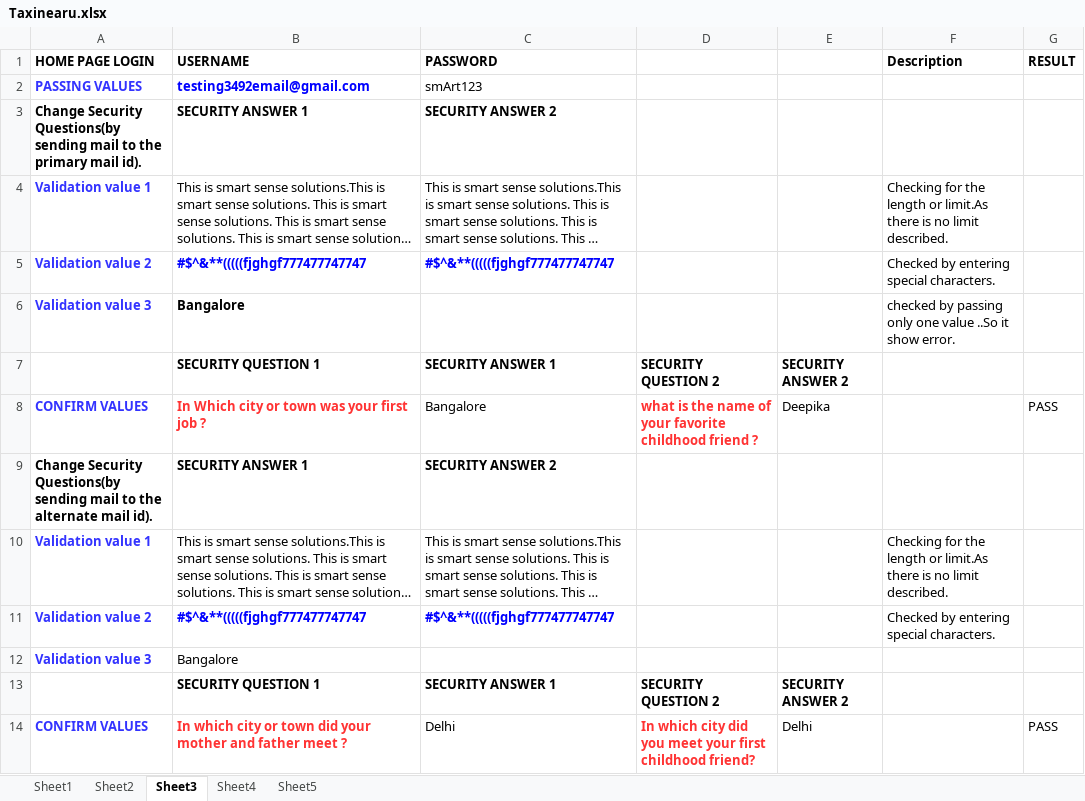
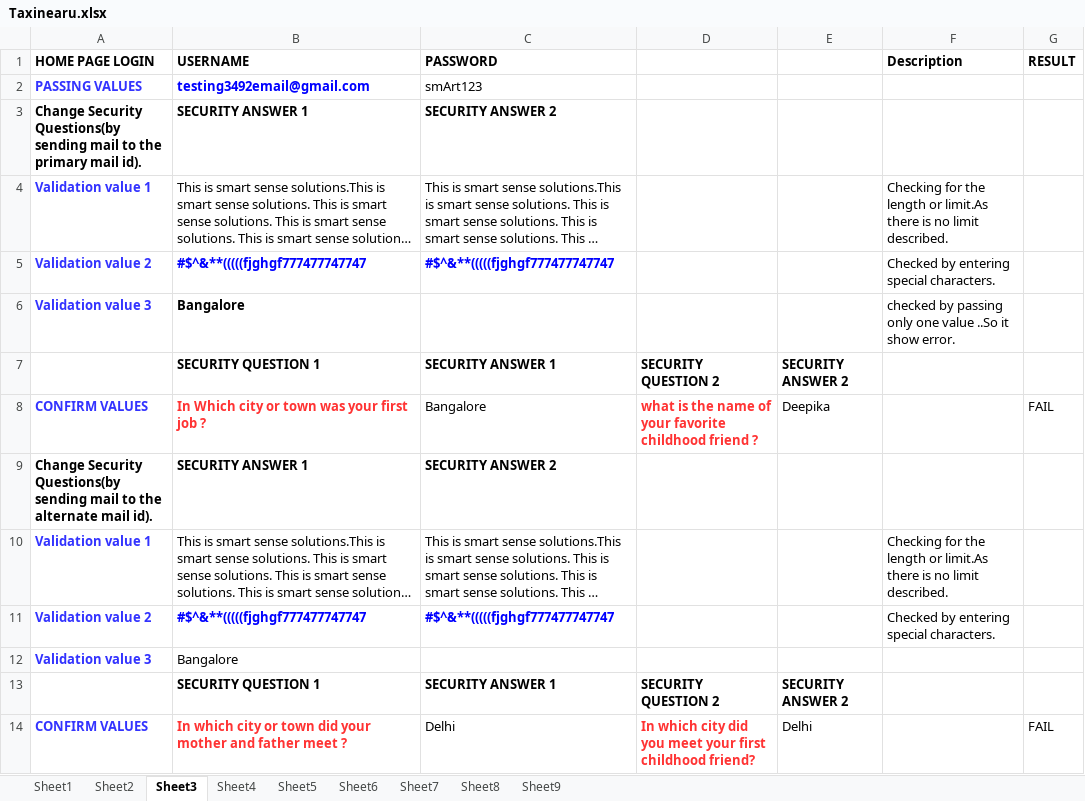
Before and after one commit to anjalisingh824/TaxinearuTesting, an Excel workbook: src/resources/Taxinearu.xlsx, sheet Sheet3, drawn as a sheet; long unchanged cells end in …; values as stored, in another font and other column widths than the file's, no borders; the diff names each change by its address in the sheet, - before the commit and + after, or states it on an @@ line.

```diff
--- a/src/resources/Taxinearu.xlsx (sheet Sheet3)
+++ b/src/resources/Taxinearu.xlsx (sheet Sheet3)
+sheet tab: Sheet6
+sheet tab: Sheet7
+sheet tab: Sheet8
+sheet tab: Sheet9
-G8 (RESULT): PASS
+G8 (RESULT): FAIL
-G14 (RESULT): PASS
+G14 (RESULT): FAIL
```
Also changed, not shown: sheet Sheet5, sheet Sheet1.
